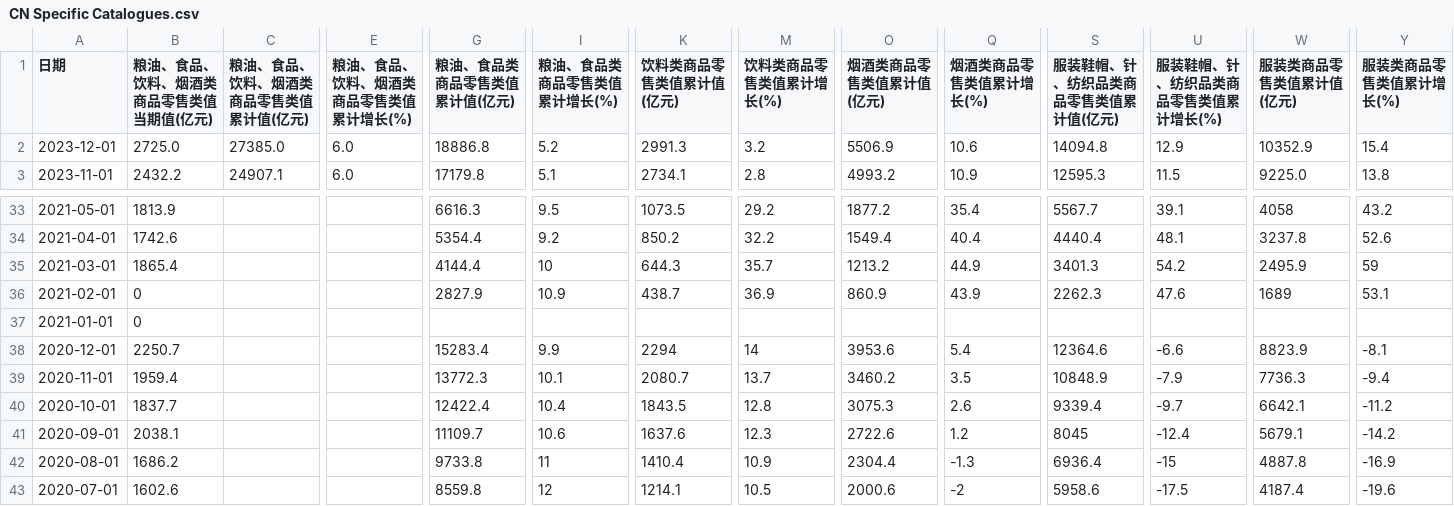
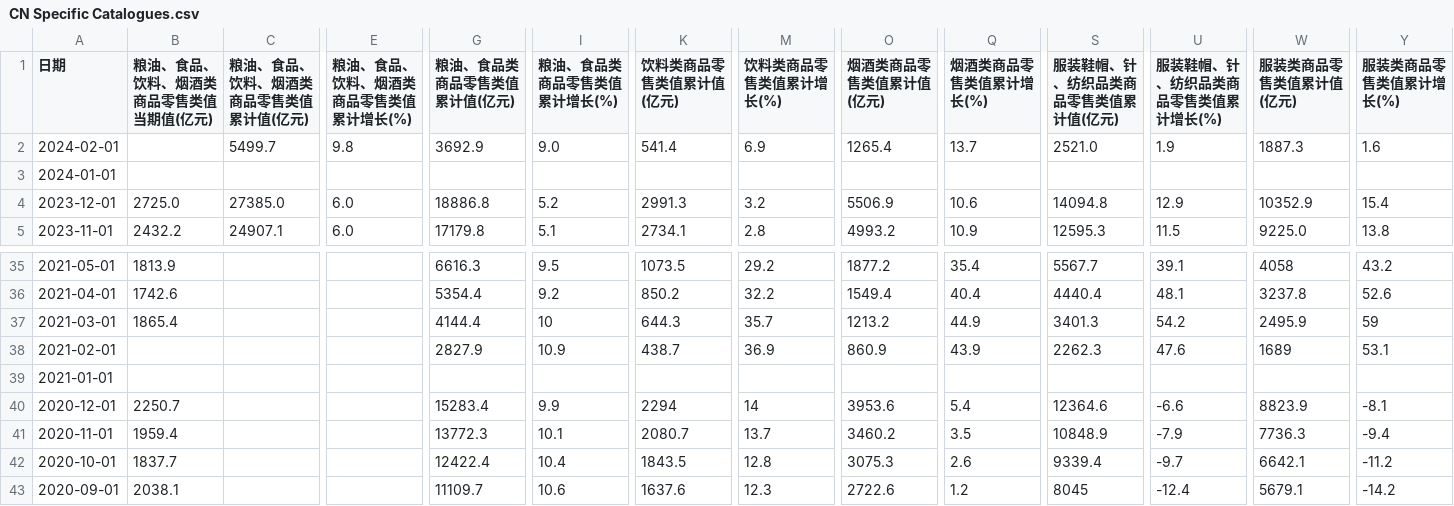
Before and after one commit to FlyingCuteCats/Freetime-Projects, a CSV file: China Retail Sales/CN Specific Catalogues.csv, drawn as a sheet; only a part is shown, gaps mark what is left out; the shorter side is filled out with more unchanged rows; addresses are those after the commit; rows hold the shown columns only; the diff names each change by its address in the sheet, - before the commit and + after, or states it on an @@ line.

Commit message:
Update Feb data (accumulate)

```diff
--- a/China Retail Sales/CN Specific Catalogues.csv
+++ b/China Retail Sales/CN Specific Catalogues.csv
+row 2: 2024-02-01 |  | 5499.7 | 9.8 | 3692.9 | 9.0 | 541.4 | 6.9 | 1265.4 | 13.7 | 2521.0 | 1.9 | 1887.3 | 1.6
+row 3: 2024-01-01
-B38:B39 (粮油、食品、饮料、烟酒类商品零售类值当期值(亿元)): 0
+B38:B39 (粮油、食品、饮料、烟酒类商品零售类值当期值(亿元)): (empty)
```
Also changed, not shown: 1 other file.
